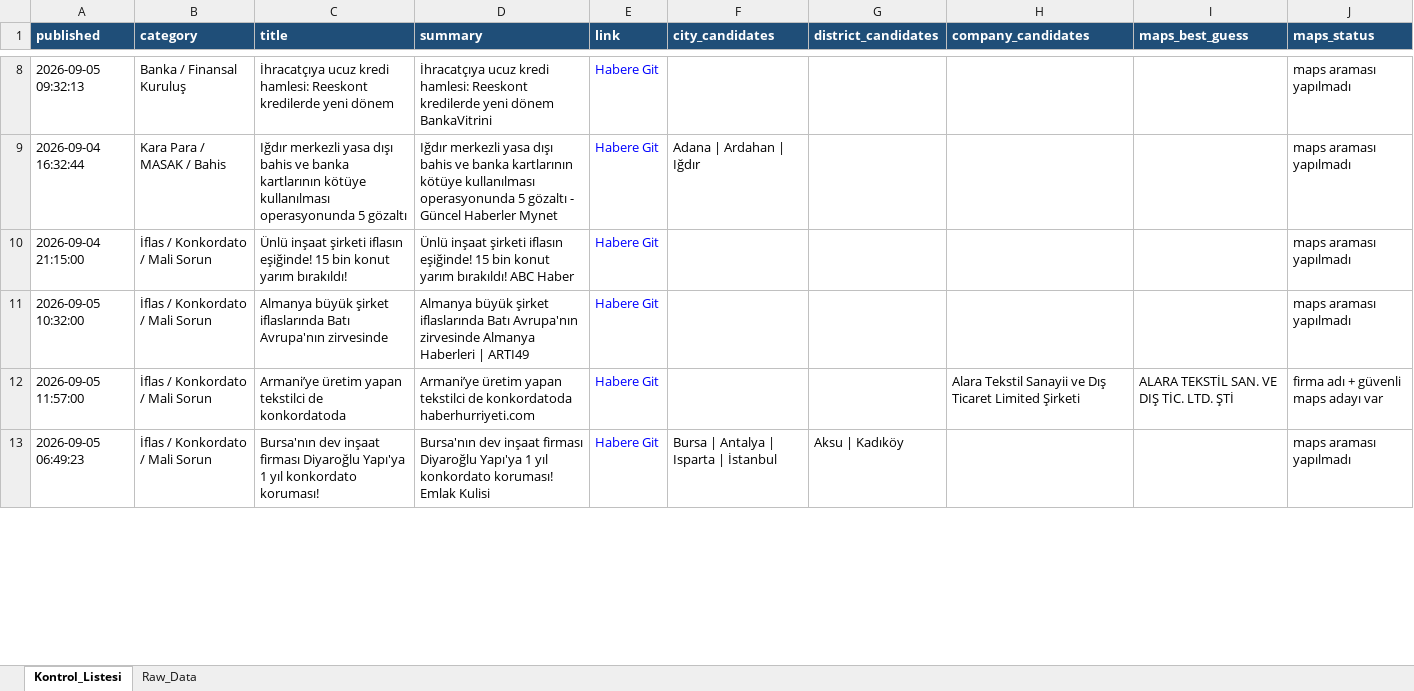
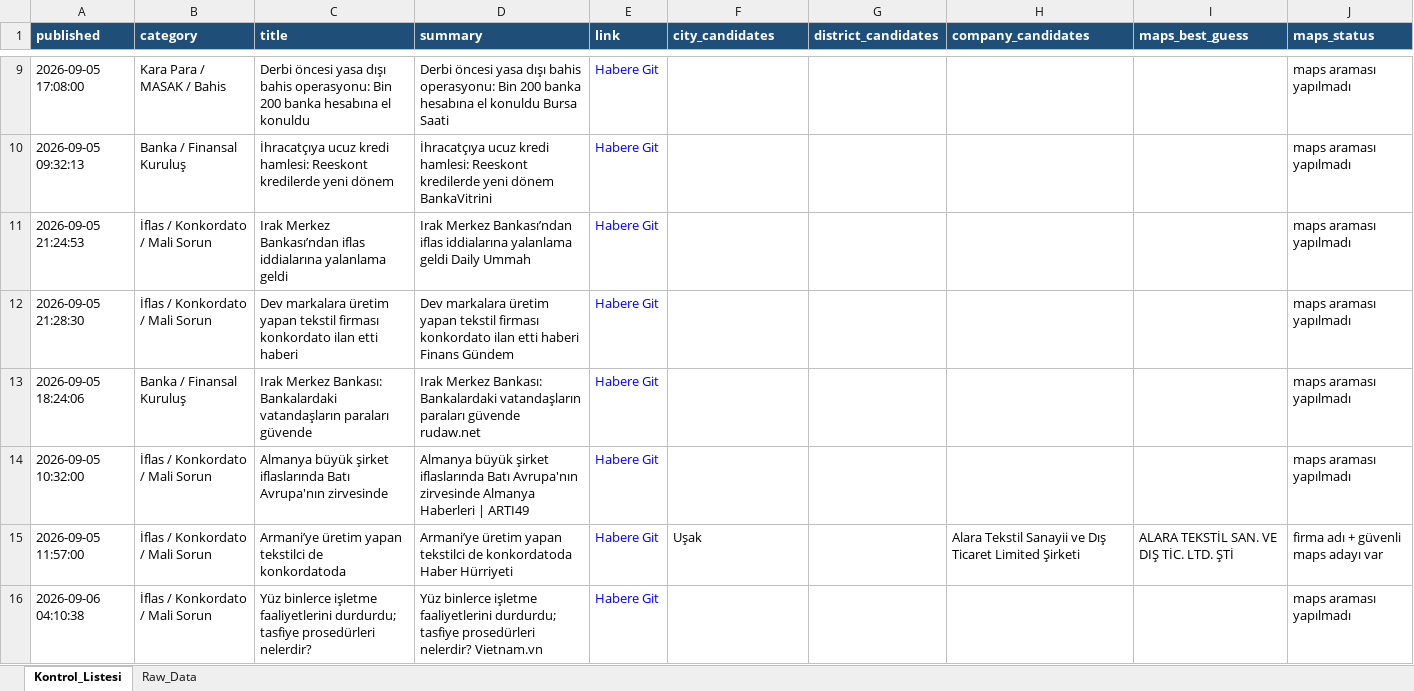
Before and after one commit to 19982109/haber-risk-monitor, an Excel workbook: data/haberler_final.xlsx, sheet Kontrol_Listesi, drawn as a sheet; only a part is shown, gaps mark what is left out; values as stored, in another font and other column widths than the file's, no borders; removed rows and columns are numbered as before the commit, all else as after; the diff covers the shown part only; the diff names each change by its address in the sheet, - before the commit and + after, or states it on an @@ line.

```diff
--- a/data/haberler_final.xlsx (sheet Kontrol_Listesi)
+++ b/data/haberler_final.xlsx (sheet Kontrol_Listesi)
+row 9: 2026-09-05 17:08:00 | Kara Para / MASAK / Bahis | Derbi öncesi yasa dışı bahis operasyonu: Bin 200 banka hesabına el konuldu | Derbi öncesi yasa dışı bahis operasyonu: Bin 200 banka hesabına el konuldu Bursa Saati | Habere Git |  |  |  |  | maps araması yapılmadı
-row 9: 2026-09-04 16:32:44 | Kara Para / MASAK / Bahis | Iğdır merkezli yasa dışı bahis ve banka kartlarının kötüye kullanılması operasyonunda 5 gözaltı | Iğdır merkezli yasa dışı bahis ve banka kartlarının kötüye kullanılması operasyonunda 5 gözaltı - Güncel Haberler Mynet | Habere Git | Adana | Ardahan | Iğdır |  |  |  | maps araması yapılmadı
+row 11: 2026-09-05 21:24:53 | İflas / Konkordato / Mali Sorun | Irak Merkez Bankası’ndan iflas iddialarına yalanlama geldi | Irak Merkez Bankası’ndan iflas iddialarına yalanlama geldi Daily Ummah | Habere Git |  |  |  |  | maps araması yapılmadı
-A12 (published): 2026-09-04 21:15:00
+A12 (published): 2026-09-05 21:28:30
-C12 (title): Ünlü inşaat şirketi iflasın eşiğinde! 15 bin konut yarım bırakıldı!
+C12 (title): Dev markalara üretim yapan tekstil firması konkordato ilan etti haberi
-D12 (summary): Ünlü inşaat şirketi iflasın eşiğinde! 15 bin konut yarım bırakıldı! ABC Haber
+D12 (summary): Dev markalara üretim yapan tekstil firması konkordato ilan etti haberi Finans Gündem
+row 13: 2026-09-05 18:24:06 | Banka / Finansal Kuruluş | Irak Merkez Bankası: Bankalardaki vatandaşların paraları güvende | Irak Merkez Bankası: Bankalardaki vatandaşların paraları güvende rudaw.net | Habere Git |  |  |  |  | maps araması yapılmadı
-D15 (summary): …de konkordatoda haberhurriyeti.com
+D15 (summary): …de konkordatoda Haber Hürriyeti
-F15 (city_candidates): (empty)
+F15 (city_candidates): Uşak
-row 13: 2026-09-05 06:49:23 | İflas / Konkordato / Mali Sorun | Bursa'nın dev inşaat firması Diyaroğlu Yapı'ya 1 yıl konkordato koruması! | Bursa'nın dev inşaat firması Diyaroğlu Yapı'ya 1 yıl konkordato koruması! Emlak Kulisi | Habere Git | Bursa | Antalya | Isparta | İstanbul | Aksu | Kadıköy |  |  | maps araması yapılmadı
+row 16: 2026-09-06 04:10:38 | İflas / Konkordato / Mali Sorun | Yüz binlerce işletme faaliyetlerini durdurdu; tasfiye prosedürleri nelerdir? | Yüz binlerce işletme faaliyetlerini durdurdu; tasfiye prosedürleri nelerdir? Vietnam.vn | Habere Git |  |  |  |  | maps araması yapılmadı
```
Also changed, not shown: 13 added rows, 7 removed rows and 34 edited cells elsewhere in this sheet, sheet Raw_Data, 1 other file.
